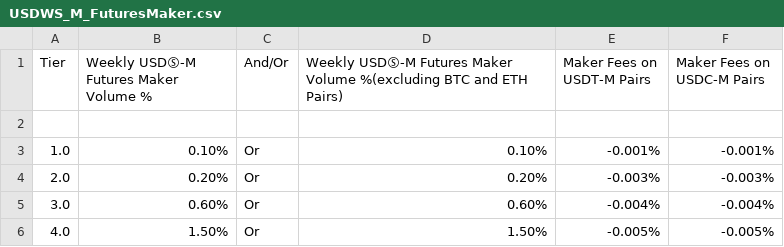
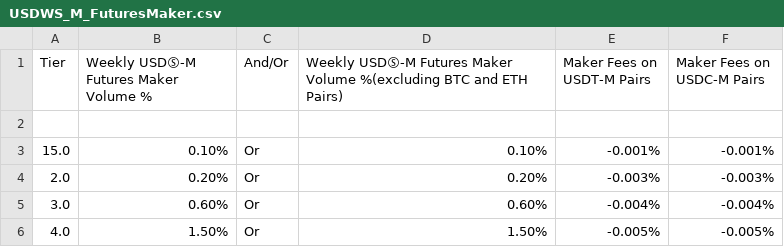
Before and after one commit to mihski/binance-parsing, a CSV file: data/LiquidityProgram/USDWS_M_FuturesMaker.csv, drawn as a sheet.

```diff
--- a/data/LiquidityProgram/USDWS_M_FuturesMaker.csv
+++ b/data/LiquidityProgram/USDWS_M_FuturesMaker.csv
@@ -2,3 +2,3 @@ Tier,Weekly USDⓈ-M Futures Maker Volume %,And/Or,Weekly USDⓈ-M Futures Maker
 ,,,,,
-1.0,0.10%,Or,0.10%,-0.001%,-0.001%
+15.0,0.10%,Or,0.10%,-0.001%,-0.001%
 2.0,0.20%,Or,0.20%,-0.003%,-0.003%
```
Also changed, not shown: 7 other files.
